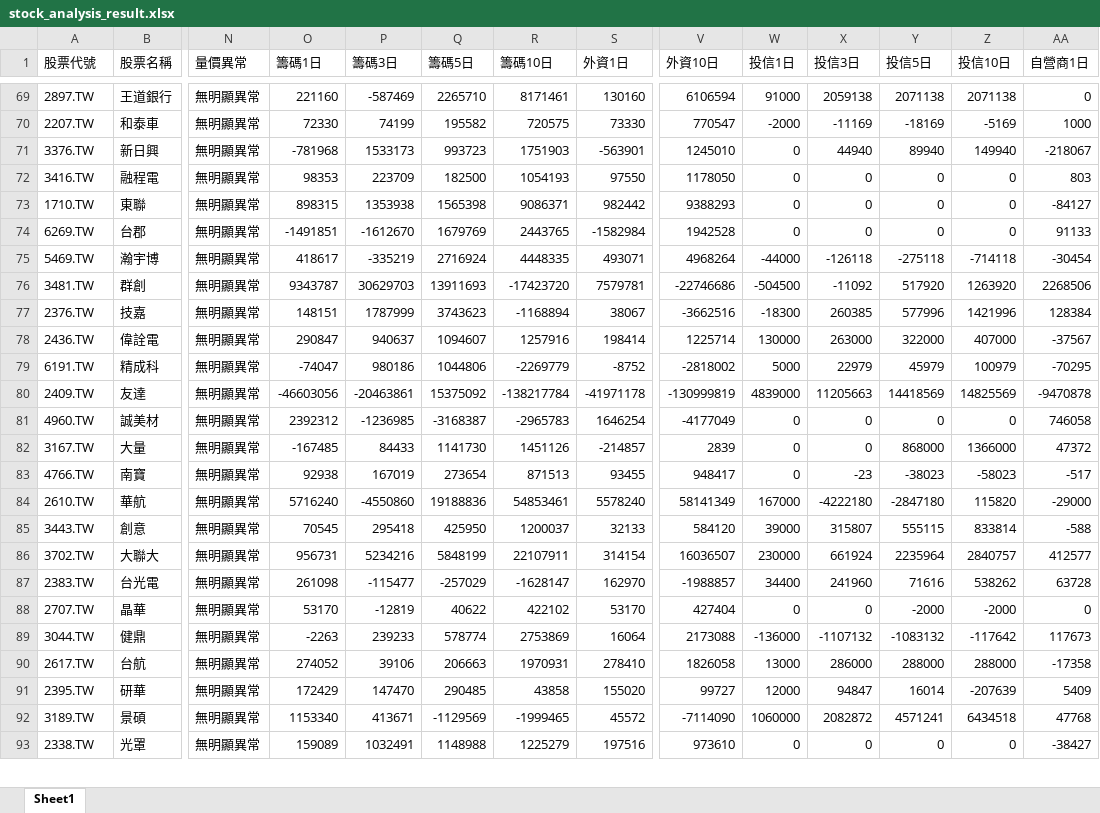
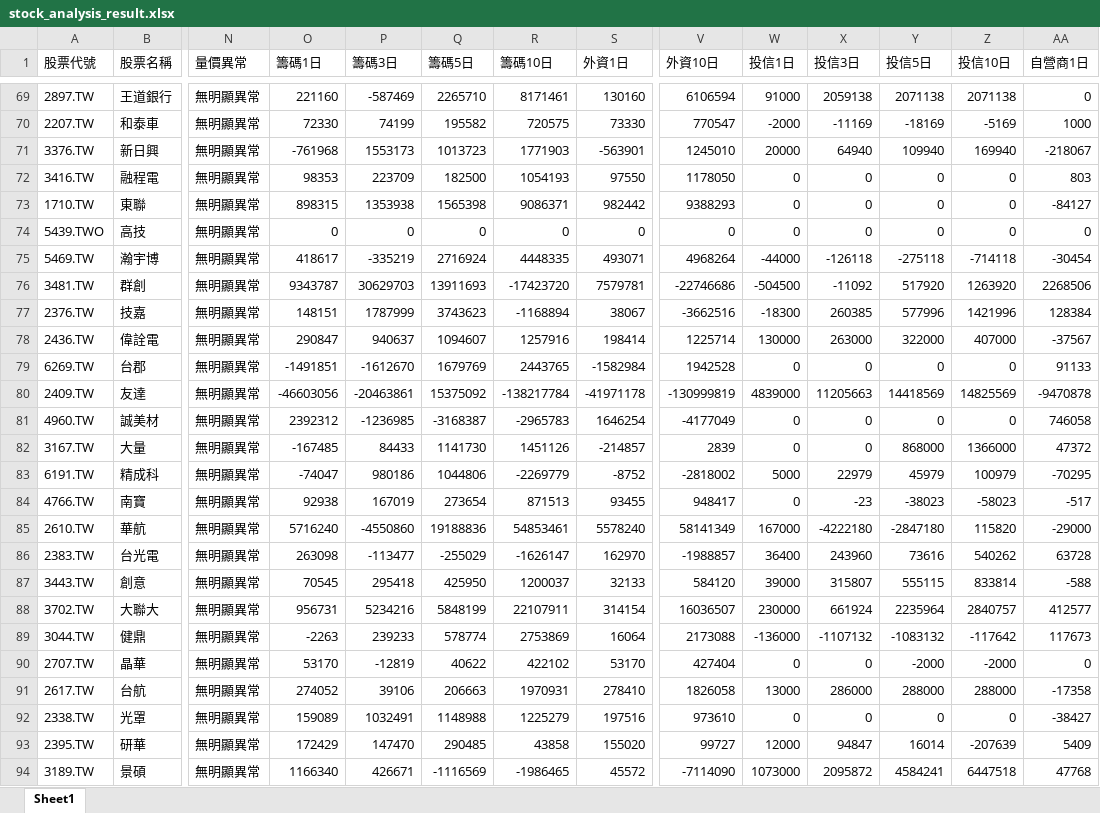
Before and after one commit to Ssophy-808/DeepTrend, an Excel workbook: output/stock_analysis_result.xlsx, sheet Sheet1, drawn as a sheet; only a part is shown, gaps mark what is left out; values as stored, in another font and other column widths than the file's, no borders; removed rows and columns are numbered as before the commit, all else as after; rows hold the shown columns only; the diff covers the shown part only; the diff names each change by its address in the sheet, - before the commit and + after, or states it on an @@ line.

```diff
--- a/output/stock_analysis_result.xlsx (sheet Sheet1)
+++ b/output/stock_analysis_result.xlsx (sheet Sheet1)
-O71 (籌碼1日): -781968
+O71 (籌碼1日): -761968
-P71 (籌碼3日): 1533173
+P71 (籌碼3日): 1553173
-Q71 (籌碼5日): 993723
+Q71 (籌碼5日): 1013723
-R71 (籌碼10日): 1751903
+R71 (籌碼10日): 1771903
-W71 (投信1日): 0
+W71 (投信1日): 20000
-X71 (投信3日): 44940
+X71 (投信3日): 64940
-Y71 (投信5日): 89940
+Y71 (投信5日): 109940
-Z71 (投信10日): 149940
+Z71 (投信10日): 169940
+row 74: 5439.TWO | 高技 | 無明顯異常 | 0 | 0 | 0 | 0 | 0 | 0 | 0 | 0 | 0 | 0 | 0
@@ row 74 moved to row 79: 6269.TW @@
@@ row 79 moved to row 83: 6191.TW @@
+row 86: 2383.TW | 台光電 | 無明顯異常 | 263098 | -113477 | -255029 | -1626147 | 162970 | -1988857 | 36400 | 243960 | 73616 | 540262 | 63728
-row 87: 2383.TW | 台光電 | 無明顯異常 | 261098 | -115477 | -257029 | -1628147 | 162970 | -1988857 | 34400 | 241960 | 71616 | 538262 | 63728
@@ row 93 moved to row 92: 2338.TW @@
-O94 (籌碼1日): 1153340
+O94 (籌碼1日): 1166340
-P94 (籌碼3日): 413671
+P94 (籌碼3日): 426671
-Q94 (籌碼5日): -1129569
+Q94 (籌碼5日): -1116569
-R94 (籌碼10日): -1999465
+R94 (籌碼10日): -1986465
-W94 (投信1日): 1060000
+W94 (投信1日): 1073000
-X94 (投信3日): 2082872
+X94 (投信3日): 2095872
-Y94 (投信5日): 4571241
+Y94 (投信5日): 4584241
-Z94 (投信10日): 6434518
+Z94 (投信10日): 6447518
```
Also changed, not shown: 2 added rows, 3 removed rows, 16 moved rows and 48 edited cells elsewhere in this sheet, output/universe_analysis_result.xlsx, 4 other files.
